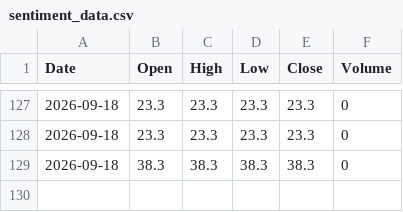
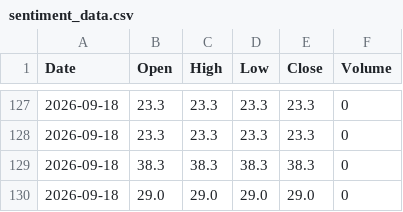
Before and after one commit to Pentoptok/brent-sentiment-data, a CSV file: sentiment_data.csv, drawn as a sheet; only a part is shown, gaps mark what is left out; the diff names each change by its address in the sheet, - before the commit and + after, or states it on an @@ line.

Commit message:
Update 2026-09-18T11:14:58.390536+00:00

```diff
--- a/sentiment_data.csv
+++ b/sentiment_data.csv
+row 130: 2026-09-18 | 29.0 | 29.0 | 29.0 | 29.0 | 0
```
